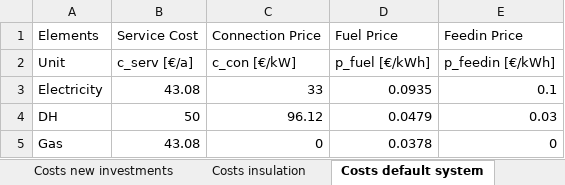
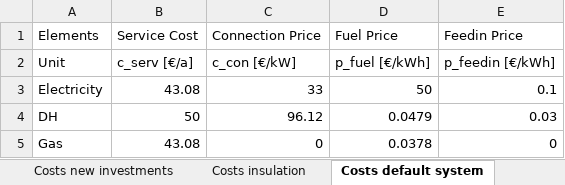
Before and after one commit to luisa-brueser/Optimization_Contracting, an Excel workbook: src/pv_optimizer_contracting/data_input_one_month_one_household_one_car.xlsx, sheet Costs default system, drawn as a sheet; values as stored, in another font and other column widths than the file's, no borders; the diff names each change by its address in the sheet, - before the commit and + after, or states it on an @@ line.

```diff
--- a/src/pv_optimizer_contracting/data_input_one_month_one_household_one_car.xlsx (sheet Costs default system)
+++ b/src/pv_optimizer_contracting/data_input_one_month_one_household_one_car.xlsx (sheet Costs default system)
-D3: 0.0935
+D3: 50
```
Also changed, not shown: sheet General Data, sheet Costs new investments, src/pv_optimizer_contracting/data_input_one_year_30_household_3_cars_140kWh_base.xlsx, 5 other files.
